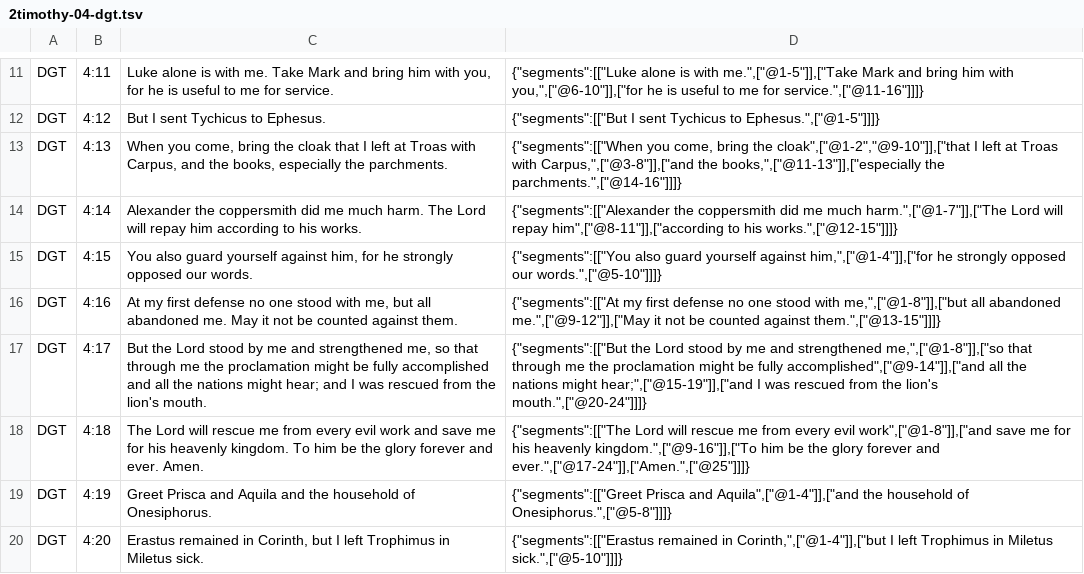
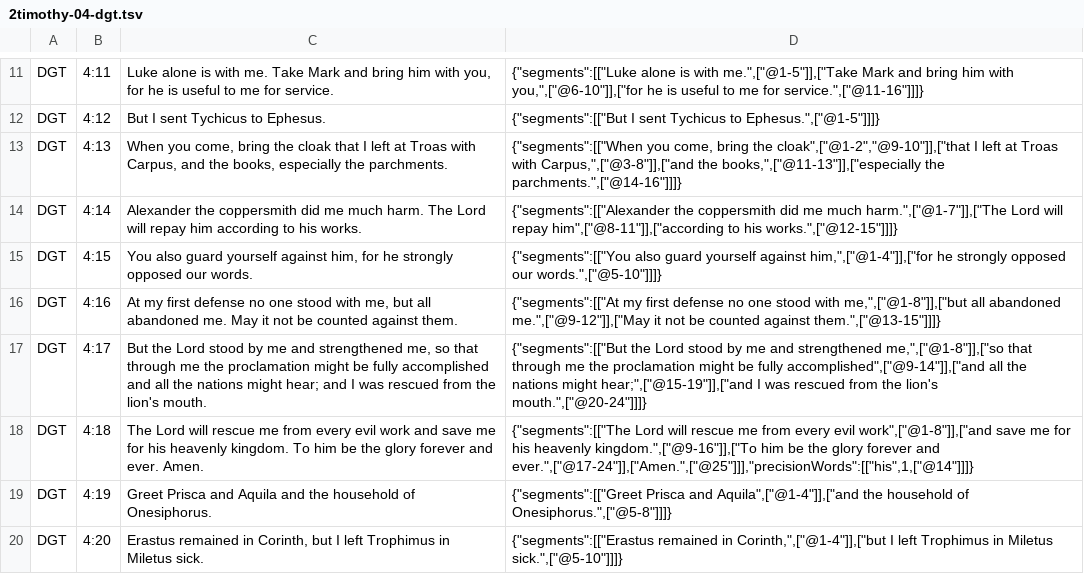
Before and after one commit to darethehair/DGTBible, a TSV file: data/authoring/2timothy-04-dgt.tsv, drawn as a sheet; only a part is shown, gaps mark what is left out.

Commit message:
Author exact 2 Timothy pronoun link

```diff
--- a/data/authoring/2timothy-04-dgt.tsv
+++ b/data/authoring/2timothy-04-dgt.tsv
@@ -17,3 +17,3 @@ DGT	4:16	At my first defense no one stood with me, but all abandoned me. May it
 DGT	4:17	But the Lord stood by me and strengthened me, so that through me the proclamation might be fully accomplished and all the nations might hear; and I was rescued from the lion's mouth.	{"segments":[["But the Lord stood by me and strengthened me,",["@1-8"]],["so that through me the proclamation might be fully accomplished",["@9-14"]],["and all the nations might hear;",["@15-19"]],["and I was rescued from the lion's mouth.",["@20-24"]]]}
-DGT	4:18	The Lord will rescue me from every evil work and save me for his heavenly kingdom. To him be the glory forever and ever. Amen.	{"segments":[["The Lord will rescue me from every evil work",["@1-8"]],["and save me for his heavenly kingdom.",["@9-16"]],["To him be the glory forever and ever.",["@17-24"]],["Amen.",["@25"]]]}
+DGT	4:18	The Lord will rescue me from every evil work and save me for his heavenly kingdom. To him be the glory forever and ever. Amen.	{"segments":[["The Lord will rescue me from every evil work",["@1-8"]],["and save me for his heavenly kingdom.",["@9-16"]],["To him be the glory forever and ever.",["@17-24"]],["Amen.",["@25"]]],"precisionWords":[["his",1,["@14"]]]}
 DGT	4:19	Greet Prisca and Aquila and the household of Onesiphorus.	{"segments":[["Greet Prisca and Aquila",["@1-4"]],["and the household of Onesiphorus.",["@5-8"]]]}
```
